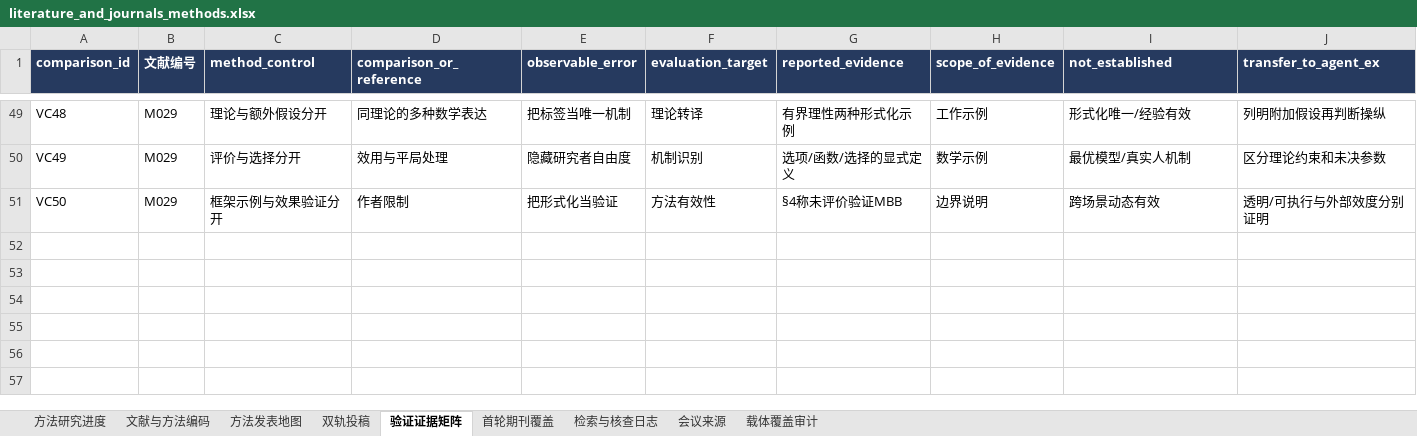
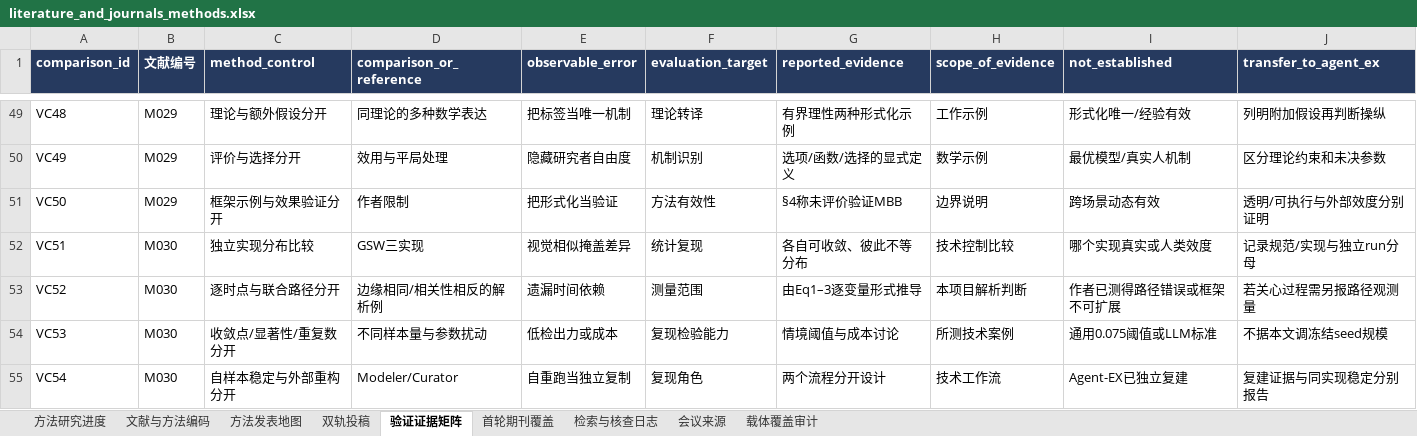
Before and after one commit to BNU-CCR/Agent-EX, an Excel workbook: literature-review/exports/literature_and_journals_methods.xlsx, sheet 验证证据矩阵, drawn as a sheet; only a part is shown, gaps mark what is left out; values as stored, in another font and other column widths than the file's, no borders; rows hold the shown columns only; the diff names each change by its address in the sheet, - before the commit and + after, or states it on an @@ line.

```diff
--- a/literature-review/exports/literature_and_journals_methods.xlsx (sheet 验证证据矩阵)
+++ b/literature-review/exports/literature_and_journals_methods.xlsx (sheet 验证证据矩阵)
+row 52: VC51 | M030 | 独立实现分布比较 | GSW三实现 | 视觉相似掩盖差异 | 统计复现 | 各自可收敛、彼此不等分布 | 技术控制比较 | 哪个实现真实或人类效度 | 记录规范/实现与独立run分母
+row 53: VC52 | M030 | 逐时点与联合路径分开 | 边缘相同/相关性相反的解析例 | 遗漏时间依赖 | 测量范围 | 由Eq1–3逐变量形式推导 | 本项目解析判断 | 作者已测得路径错误或框架不可扩展 | 若关心过程需另报路径观测量
+row 54: VC53 | M030 | 收敛点/显著性/重复数分开 | 不同样本量与参数扰动 | 低检出力或成本 | 复现检验能力 | 情境阈值与成本讨论 | 所测技术案例 | 通用0.075阈值或LLM标准 | 不据本文调冻结seed规模
+row 55: VC54 | M030 | 自样本稳定与外部重构分开 | Modeler/Curator | 自重跑当独立复制 | 复现角色 | 两个流程分开设计 | 技术工作流 | Agent-EX已独立复建 | 复建证据与同实现稳定分别报告
```
Also changed, not shown: sheet 文献与方法编码, sheet 检索与核查日志, sheet 方法研究进度, formulas that keep their value, 20 other files.
